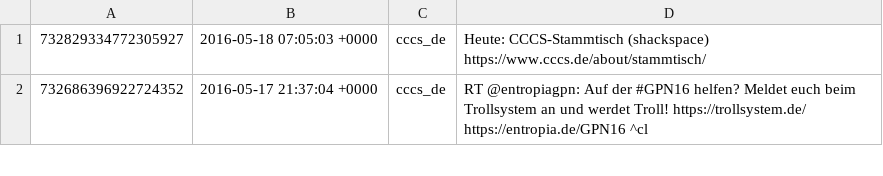
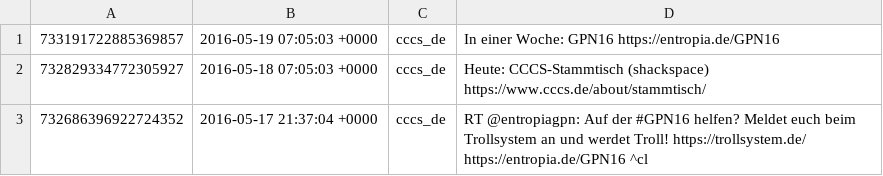
Before and after one commit to cccs/cccs-website, a CSV file: content/_data/twitter.csv, drawn as a sheet; only a part is shown.

Commit message:
Update Twitter

```diff
--- a/content/_data/twitter.csv
+++ b/content/_data/twitter.csv
@@ -1 +1,2 @@
+733191722885369857,2016-05-19 07:05:03 +0000,cccs_de,In einer Woche: GPN16 https://entropia.de/GPN16
 732829334772305927,2016-05-18 07:05:03 +0000,cccs_de,Heute: CCCS-Stammtisch (shackspace) https://www.cccs.de/about/stammtisch/
```
